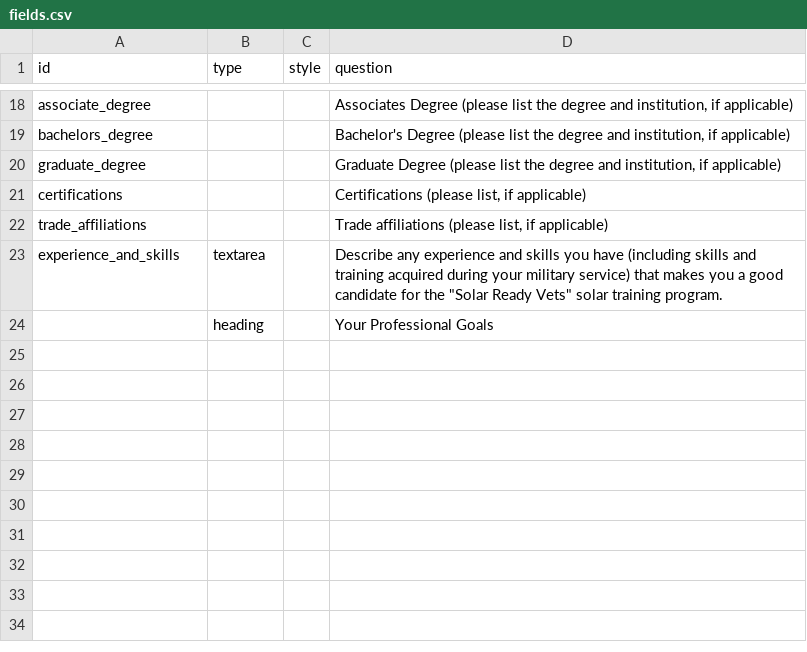
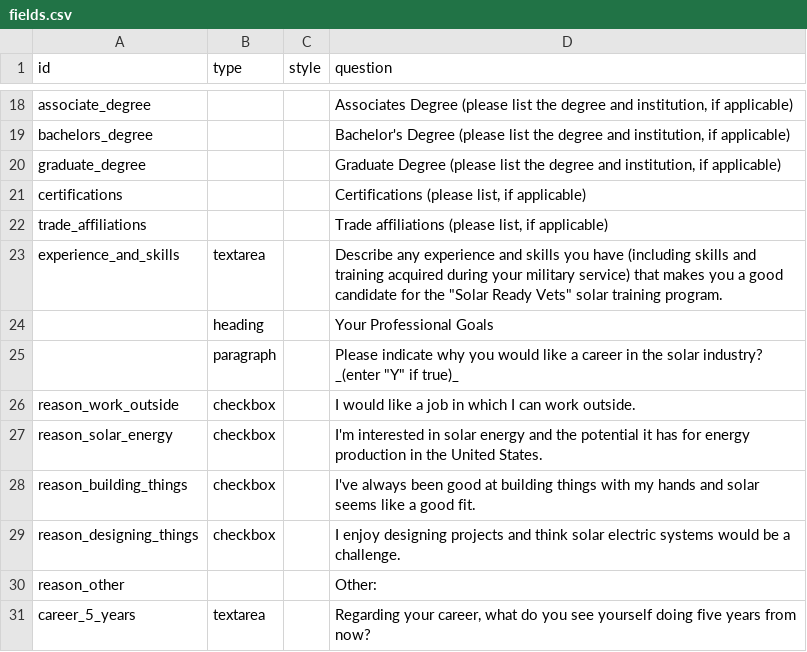
Before and after one commit to boscomonkey/solar-ready-vets, a CSV file: data/fields.csv, drawn as a sheet; only a part is shown, gaps mark what is left out; the diff covers the shown part only; the diff names each change by its address in the sheet, - before the commit and + after, or states it on an @@ line.

Commit message:
generating checkboxes - but unfortunately checkboxes do not render properly in PDFs

```diff
--- a/data/fields.csv
+++ b/data/fields.csv
+row 25:  | paragraph |  | Please indicate why you would like a career in the solar industry? _(enter "Y" if true)_
+row 26: reason_work_outside | checkbox |  | I would like a job in which I can work outside.
+row 27: reason_solar_energy | checkbox |  | I'm interested in solar energy and the potential it has for energy production in the United States.
+row 28: reason_building_things | checkbox |  | I've always been good at building things with my hands and solar seems like a good fit.
+row 29: reason_designing_things | checkbox |  | I enjoy designing projects and think solar electric systems would be a challenge.
+row 30: reason_other |  |  | Other:
+row 31: career_5_years | textarea |  | Regarding your career, what do you see yourself doing five years from now?
```
Also changed, not shown: 7 added rows elsewhere in this file, 5 other files.
